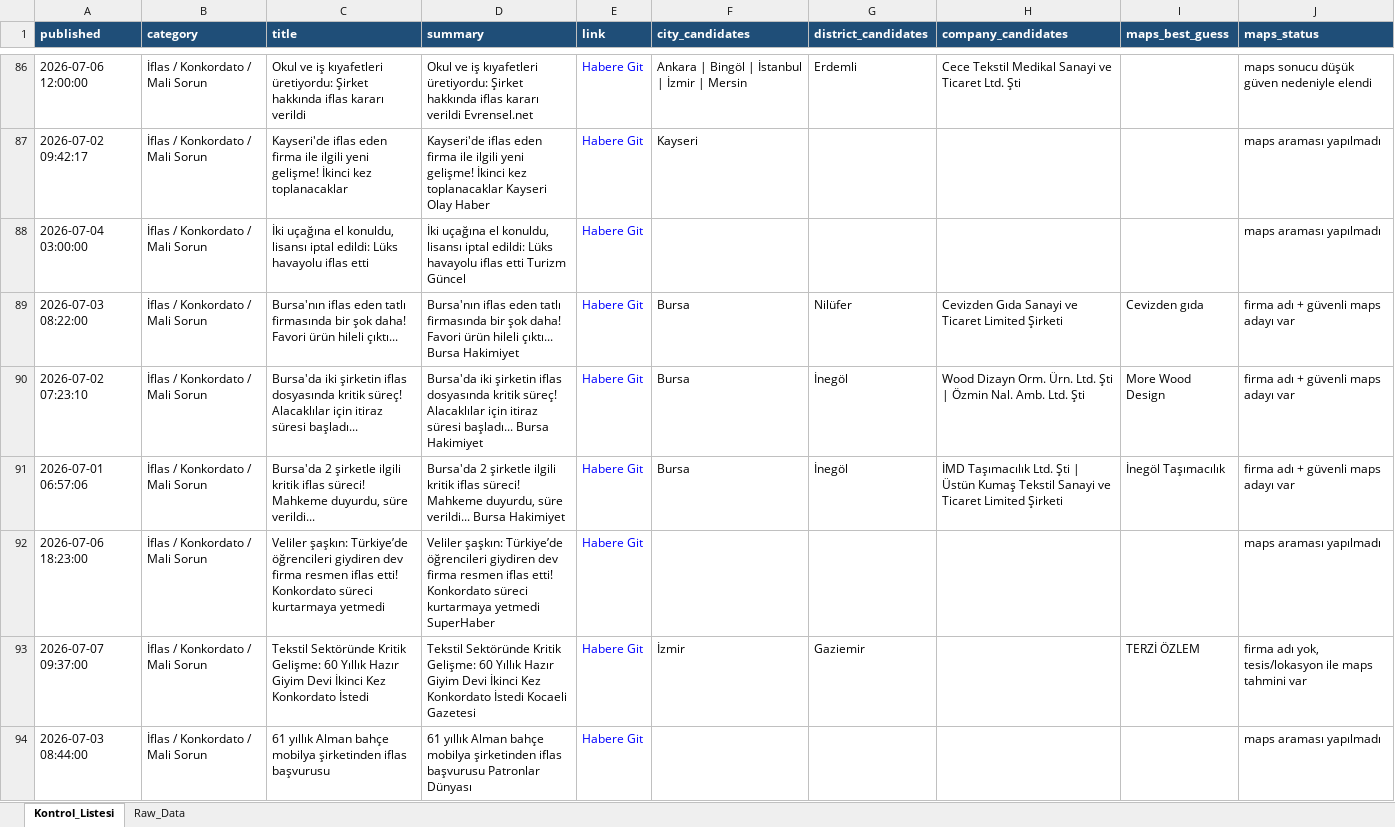
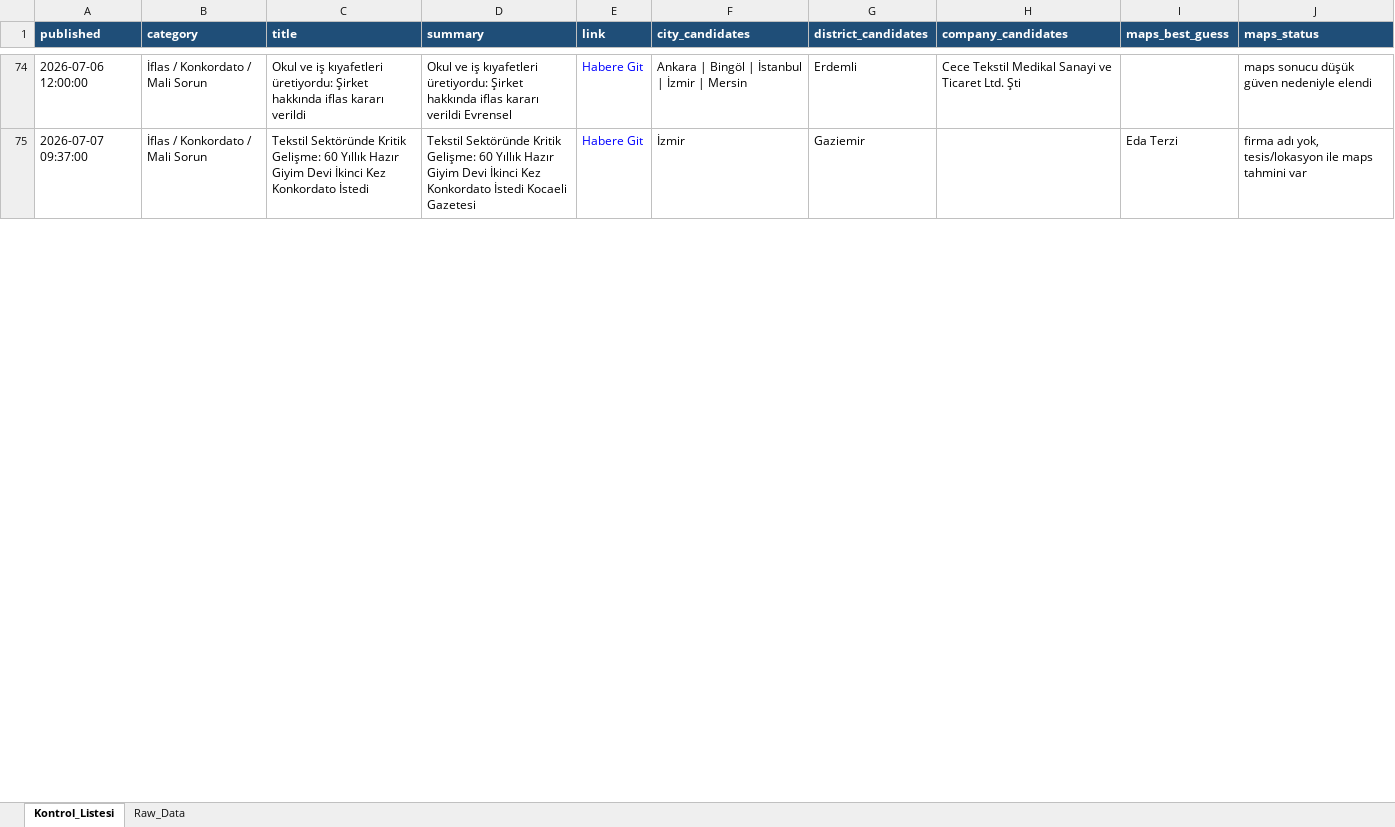
Before and after one commit to MuhammedMustafaSungur/haber-risk-monitor, an Excel workbook: data/haberler_final.xlsx, sheet Kontrol_Listesi, drawn as a sheet; only a part is shown, gaps mark what is left out; values as stored, in another font and other column widths than the file's, no borders; removed rows and columns are numbered as before the commit, all else as after; the diff covers the shown part only; the diff names each change by its address in the sheet, - before the commit and + after, or states it on an @@ line.

```diff
--- a/data/haberler_final.xlsx (sheet Kontrol_Listesi)
+++ b/data/haberler_final.xlsx (sheet Kontrol_Listesi)
-D74 (summary): …kararı verildi Evrensel.net
+D74 (summary): …kararı verildi Evrensel
-row 87: 2026-07-02 09:42:17 | İflas / Konkordato / Mali Sorun | Kayseri'de iflas eden firma ile ilgili yeni gelişme! İkinci kez toplanacaklar | Kayseri'de iflas eden firma ile ilgili yeni gelişme! İkinci kez toplanacaklar Kayseri Olay Haber | Habere Git | Kayseri |  |  |  | maps araması yapılmadı
-row 88: 2026-07-04 03:00:00 | İflas / Konkordato / Mali Sorun | İki uçağına el konuldu, lisansı iptal edildi: Lüks havayolu iflas etti | İki uçağına el konuldu, lisansı iptal edildi: Lüks havayolu iflas etti Turizm Güncel | Habere Git |  |  |  |  | maps araması yapılmadı
-row 89: 2026-07-03 08:22:00 | İflas / Konkordato / Mali Sorun | Bursa'nın iflas eden tatlı firmasında bir şok daha! Favori ürün hileli çıktı... | Bursa'nın iflas eden tatlı firmasında bir şok daha! Favori ürün hileli çıktı... Bursa Hakimiyet | Habere Git | Bursa | Nilüfer | Cevizden Gıda Sanayi ve Ticaret Limited Şirketi | Cevizden gıda | firma adı + güvenli maps adayı var
-row 90: 2026-07-02 07:23:10 | İflas / Konkordato / Mali Sorun | Bursa'da iki şirketin iflas dosyasında kritik süreç! Alacaklılar için itiraz süresi başladı... | Bursa'da iki şirketin iflas dosyasında kritik süreç! Alacaklılar için itiraz süresi başladı... Bursa Hakimiyet | Habere Git | Bursa | İnegöl | Wood Dizayn Orm. Ürn. Ltd. Şti | Özmin Nal. Amb. Ltd. Şti | More Wood Design | firma adı + güvenli maps adayı var
-row 91: 2026-07-01 06:57:06 | İflas / Konkordato / Mali Sorun | Bursa'da 2 şirketle ilgili kritik iflas süreci! Mahkeme duyurdu, süre verildi... | Bursa'da 2 şirketle ilgili kritik iflas süreci! Mahkeme duyurdu, süre verildi... Bursa Hakimiyet | Habere Git | Bursa | İnegöl | İMD Taşımacılık Ltd. Şti | Üstün Kumaş Tekstil Sanayi ve Ticaret Limited Şirketi | İnegöl Taşımacılık | firma adı + güvenli maps adayı var
-row 92: 2026-07-06 18:23:00 | İflas / Konkordato / Mali Sorun | Veliler şaşkın: Türkiye’de öğrencileri giydiren dev firma resmen iflas etti! Konkordato süreci kurtarmaya yetmedi | Veliler şaşkın: Türkiye’de öğrencileri giydiren dev firma resmen iflas etti! Konkordato süreci kurtarmaya yetmedi SuperHaber | Habere Git |  |  |  |  | maps araması yapılmadı
-I75 (maps_best_guess): TERZİ ÖZLEM
+I75 (maps_best_guess): Eda Terzi
-row 94: 2026-07-03 08:44:00 | İflas / Konkordato / Mali Sorun | 61 yıllık Alman bahçe mobilya şirketinden iflas başvurusu | 61 yıllık Alman bahçe mobilya şirketinden iflas başvurusu Patronlar Dünyası | Habere Git |  |  |  |  | maps araması yapılmadı
```
Also changed, not shown: 29 added rows, 44 removed rows, 17 moved rows and 34 edited cells elsewhere in this sheet, sheet Raw_Data, 1 other file.
